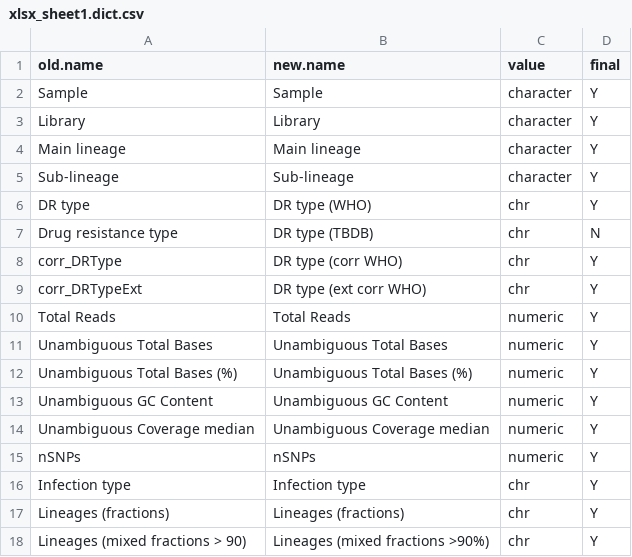
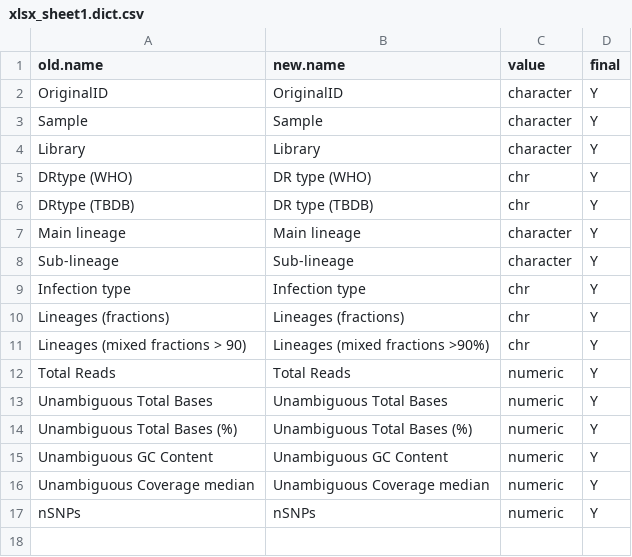
Before and after one commit to phesketh-igtp/RutiSeq-nf, a CSV file: bin/R/dict/xlsx_sheet1.dict.csv, drawn as a sheet.

```diff
--- a/bin/R/dict/xlsx_sheet1.dict.csv
+++ b/bin/R/dict/xlsx_sheet1.dict.csv
@@ -1,10 +1,12 @@
 old.name,new.name,value,final
+OriginalID,OriginalID,character,Y
 Sample,Sample,character,Y
 Library,Library,character,Y
+DRtype (WHO),DR type (WHO),chr,Y
+DRtype (TBDB),DR type (TBDB),chr,Y
 Main lineage,Main lineage,character,Y
 Sub-lineage,Sub-lineage,character,Y
-DR type,DR type (WHO),chr,Y
-Drug resistance type,DR type (TBDB),chr,N
-corr_DRType,DR type (corr WHO), chr,Y
-corr_DRTypeExt,DR type (ext corr WHO), chr,Y
+Infection type,Infection type,chr,Y
+Lineages (fractions),Lineages (fractions),chr,Y
+Lineages (mixed fractions > 90),Lineages (mixed fractions >90%),chr,Y
 Total Reads,Total Reads,numeric,Y
@@ -15,4 +17 @@ Unambiguous Coverage median,Unambiguous Coverage median,numeric,Y
 nSNPs,nSNPs,numeric,Y
-Infection type,Infection type,chr,Y
-Lineages (fractions),Lineages (fractions),chr,Y
-Lineages (mixed fractions > 90),Lineages (mixed fractions >90%),chr,Y
```
Also changed, not shown: 1 other file.
